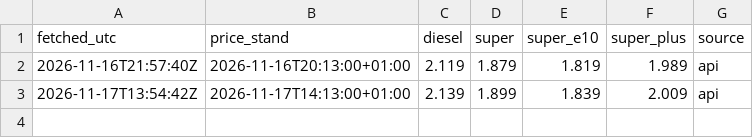
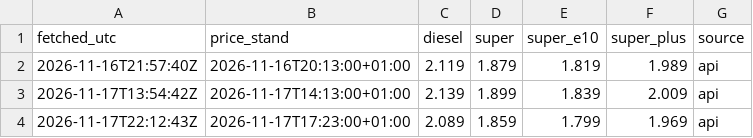
Before and after one commit to guerlertaha/tankagent, a CSV file: data/prices.csv, drawn as a sheet.

```diff
--- a/data/prices.csv
+++ b/data/prices.csv
@@ -3 +3,2 @@ fetched_utc,price_stand,diesel,super,super_e10,super_plus,source
 2026-11-17T13:54:42Z,2026-11-17T14:13:00+01:00,2.139,1.899,1.839,2.009,api
+2026-11-17T22:12:43Z,2026-11-17T17:23:00+01:00,2.089,1.859,1.799,1.969,api
```
